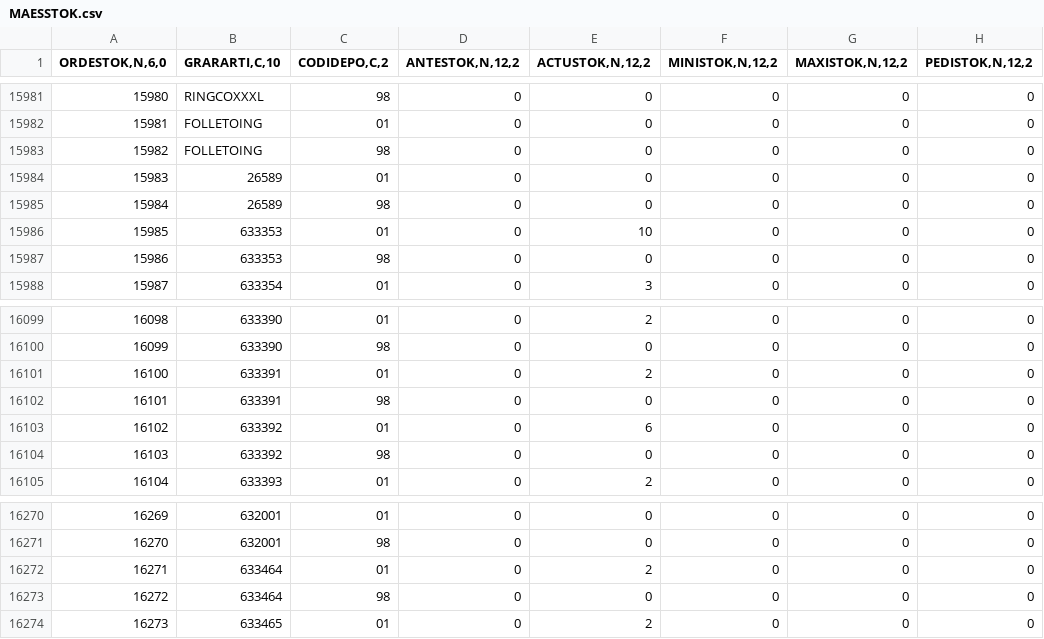
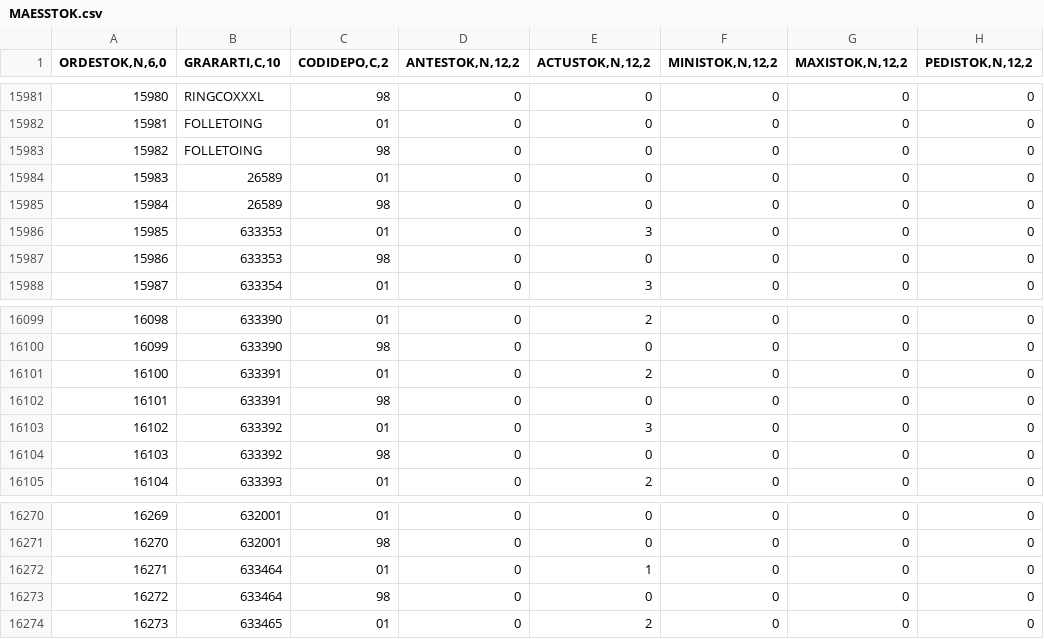
Before and after one commit to maxshopweb/api-maxshop, a CSV file: data/csv/MAESSTOK.csv, drawn as a sheet; only a part is shown, gaps mark what is left out; the diff covers the shown part only; the diff names each change by its address in the sheet, - before the commit and + after, or states it on an @@ line.

```diff
--- a/data/csv/MAESSTOK.csv
+++ b/data/csv/MAESSTOK.csv
-E15986 (ACTUSTOK,N,12,2): 10
+E15986 (ACTUSTOK,N,12,2): 3
-E16103 (ACTUSTOK,N,12,2): 6
+E16103 (ACTUSTOK,N,12,2): 3
-E16272 (ACTUSTOK,N,12,2): 2
+E16272 (ACTUSTOK,N,12,2): 1
```
Also changed, not shown: 12 edited cells elsewhere in this file, 8 other files.
